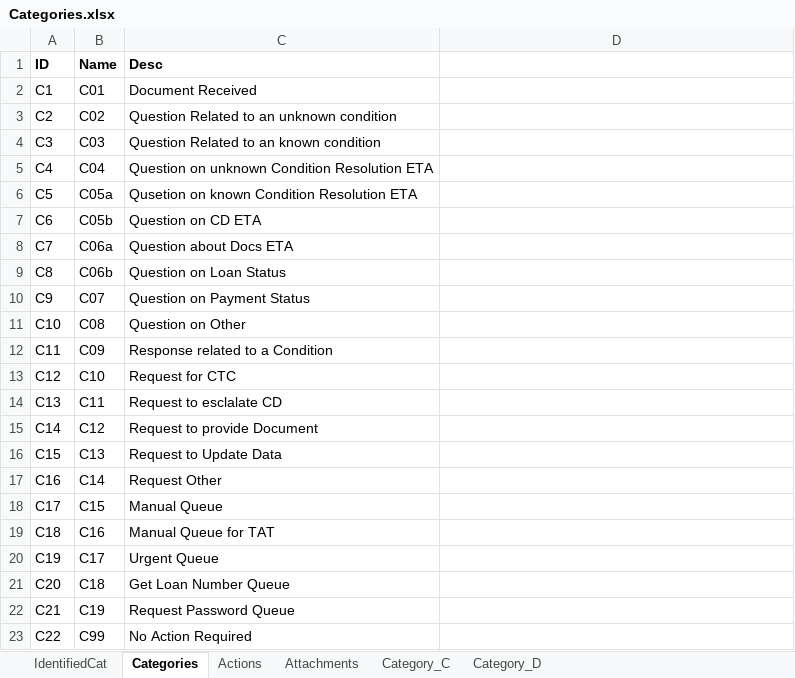
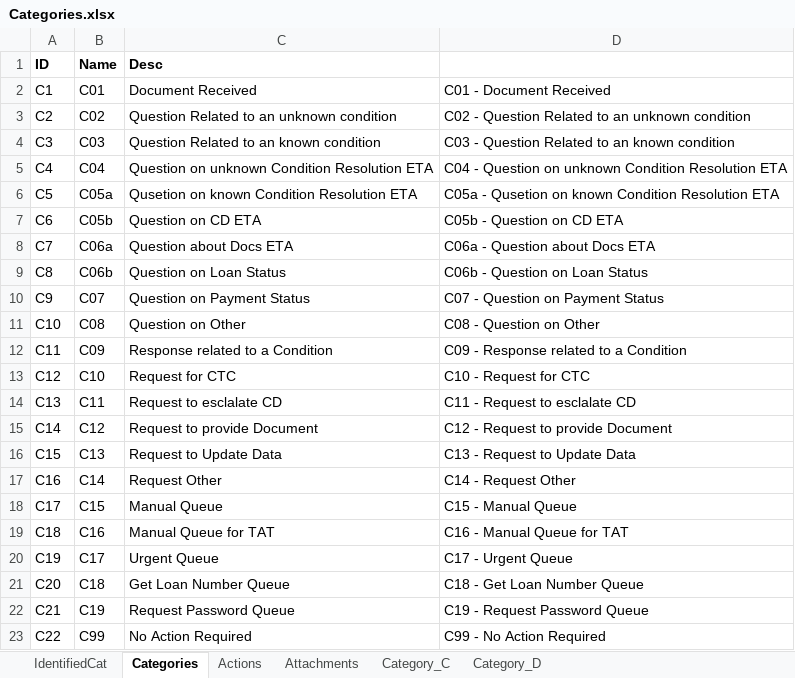
Before and after one commit to cheolminhwang/SWMC, an Excel workbook: Categories.xlsx, sheet Categories, drawn as a sheet; values as stored, in another font and other column widths than the file's, no borders; the diff names each change by its address in the sheet, - before the commit and + after, or states it on an @@ line.

```diff
--- a/Categories.xlsx (sheet Categories)
+++ b/Categories.xlsx (sheet Categories)
-D2: (empty)
+D2: C01 - Document Received
-D3: (empty)
+D3: C02 - Question Related to an unknown condition
-D4: (empty)
+D4: C03 - Question Related to an known condition
-D5: (empty)
+D5: C04 - Question on unknown Condition Resolution ETA
-D6: (empty)
+D6: C05a - Qusetion on known Condition Resolution ETA
-D7: (empty)
+D7: C05b - Question on CD ETA
-D8: (empty)
+D8: C06a - Question about Docs ETA
-D9: (empty)
+D9: C06b - Question on Loan Status
-D10: (empty)
+D10: C07 - Question on Payment Status
-D11: (empty)
+D11: C08 - Question on Other
-D12: (empty)
+D12: C09 - Response related to a Condition
-D13: (empty)
+D13: C10 - Request for CTC
-D14: (empty)
+D14: C11 - Request to esclalate CD
-D15: (empty)
+D15: C12 - Request to provide Document
-D16: (empty)
+D16: C13 - Request to Update Data
-D17: (empty)
+D17: C14 - Request Other
-D18: (empty)
+D18: C15 - Manual Queue
-D19: (empty)
+D19: C16 - Manual Queue for TAT
-D20: (empty)
+D20: C17 - Urgent Queue
-D21: (empty)
+D21: C18 - Get Loan Number Queue
-D22: (empty)
+D22: C19 - Request Password Queue
-D23: (empty)
+D23: C99 - No Action Required
```
Also changed, not shown: sheet Actions, sample_data_4_uiPath.xlsx, 3 other files.
